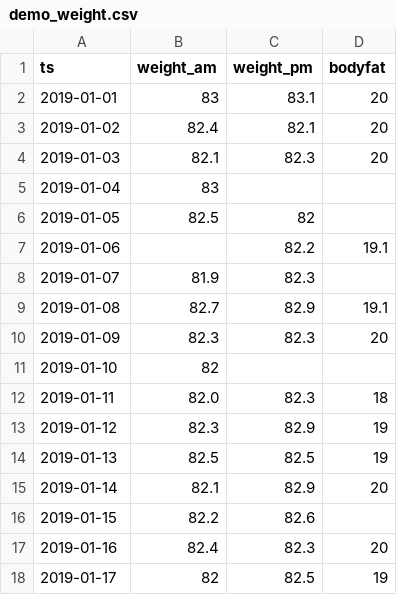
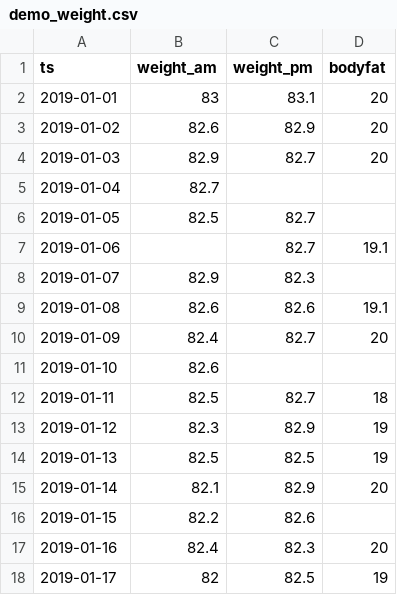
Before and after one commit to timaraxian/fitness-tracking, a CSV file: demo/demo_weight.csv, drawn as a sheet.

Commit message:
:art: change demo so it looks nice

```diff
--- a/demo/demo_weight.csv
+++ b/demo/demo_weight.csv
@@ -2,12 +2,12 @@ ts,weight_am,weight_pm,bodyfat
 2019-01-01,83,83.1,20
-2019-01-02,82.4,82.1,20
-2019-01-03,82.1,82.3,20
-2019-01-04,83,,
-2019-01-05,82.5,82,
-2019-01-06,,82.2,19.1
-2019-01-07,81.9,82.3,
-2019-01-08,82.7,82.9,19.1
-2019-01-09,82.3,82.3,20
-2019-01-10,82,,
-2019-01-11,82.0,82.3,18
+2019-01-02,82.6,82.9,20
+2019-01-03,82.9,82.7,20
+2019-01-04,82.7,,
+2019-01-05,82.5,82.7,
+2019-01-06,,82.7,19.1
+2019-01-07,82.9,82.3,
+2019-01-08,82.6,82.6,19.1
+2019-01-09,82.4,82.7,20
+2019-01-10,82.6,,
+2019-01-11,82.5,82.7,18
 2019-01-12,82.3,82.9,19
```
Also changed, not shown: 1 other file.
